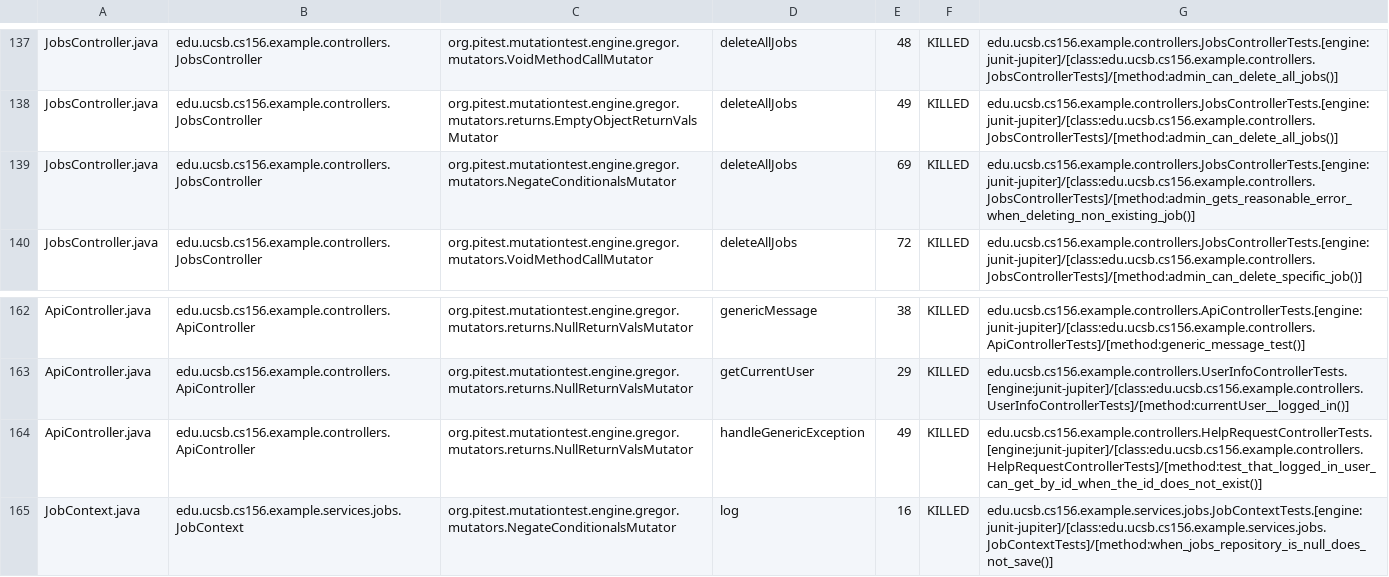
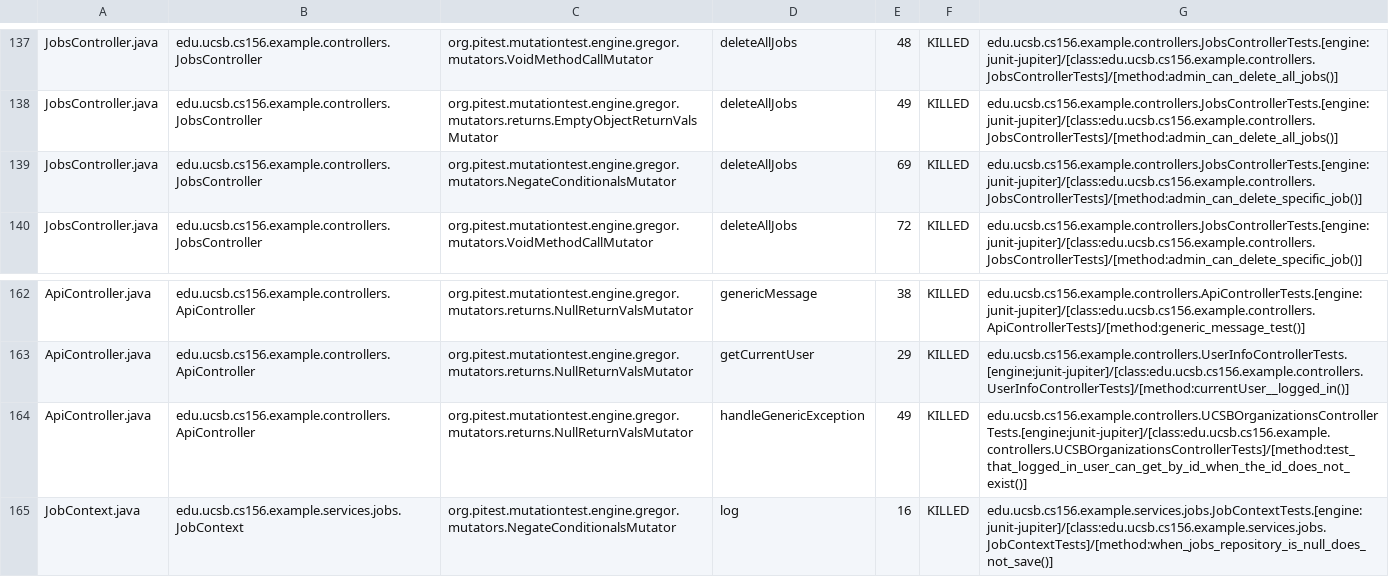
Before and after one commit to ucsb-cs156-s25/team02-s25-04, a CSV file: prs/94/pitest/mutations.csv, drawn as a sheet; only a part is shown, gaps mark what is left out.

Commit message:
Deploying to gh-pages from @ ucsb-cs156-s25/team02-s25-04@aef6f941e412b54d05458a5f0262cf19ce1c3e94 🚀

```diff
--- a/prs/94/pitest/mutations.csv
+++ b/prs/94/pitest/mutations.csv
@@ -138,3 +138,3 @@ JobsController.java,edu.ucsb.cs156.example.controllers.JobsController,org.pitest
 JobsController.java,edu.ucsb.cs156.example.controllers.JobsController,org.pitest.mutationtest.engine.gregor.mutators.returns.EmptyObjectReturnValsMutator,deleteAllJobs,49,KILLED,edu.ucsb.cs156.example.controllers.JobsControllerTests.[engine:junit-jupiter]/[class:edu.ucsb.cs156.example.controllers.JobsControllerTests]/[method:admin_can_delete_all_jobs()]
-JobsController.java,edu.ucsb.cs156.example.controllers.JobsController,org.pitest.mutationtest.engine.gregor.mutators.NegateConditionalsMutator,deleteAllJobs,69,KILLED,edu.ucsb.cs156.example.controllers.JobsControllerTests.[engine:junit-jupiter]/[class:edu.ucsb.cs156.example.controllers.JobsControllerTests]/[method:admin_gets_reasonable_error_when_deleting_non_existing_job()]
+JobsController.java,edu.ucsb.cs156.example.controllers.JobsController,org.pitest.mutationtest.engine.gregor.mutators.NegateConditionalsMutator,deleteAllJobs,69,KILLED,edu.ucsb.cs156.example.controllers.JobsControllerTests.[engine:junit-jupiter]/[class:edu.ucsb.cs156.example.controllers.JobsControllerTests]/[method:admin_can_delete_specific_job()]
 JobsController.java,edu.ucsb.cs156.example.controllers.JobsController,org.pitest.mutationtest.engine.gregor.mutators.VoidMethodCallMutator,deleteAllJobs,72,KILLED,edu.ucsb.cs156.example.controllers.JobsControllerTests.[engine:junit-jupiter]/[class:edu.ucsb.cs156.example.controllers.JobsControllerTests]/[method:admin_can_delete_specific_job()]
@@ -163,3 +163,3 @@ ApiController.java,edu.ucsb.cs156.example.controllers.ApiController,org.pitest.m
 ApiController.java,edu.ucsb.cs156.example.controllers.ApiController,org.pitest.mutationtest.engine.gregor.mutators.returns.NullReturnValsMutator,getCurrentUser,29,KILLED,edu.ucsb.cs156.example.controllers.UserInfoControllerTests.[engine:junit-jupiter]/[class:edu.ucsb.cs156.example.controllers.UserInfoControllerTests]/[method:currentUser__logged_in()]
-ApiController.java,edu.ucsb.cs156.example.controllers.ApiController,org.pitest.mutationtest.engine.gregor.mutators.returns.NullReturnValsMutator,handleGenericException,49,KILLED,edu.ucsb.cs156.example.controllers.HelpRequestControllerTests.[engine:junit-jupiter]/[class:edu.ucsb.cs156.example.controllers.HelpRequestControllerTests]/[method:test_that_logged_in_user_can_get_by_id_when_the_id_does_not_exist()]
+ApiController.java,edu.ucsb.cs156.example.controllers.ApiController,org.pitest.mutationtest.engine.gregor.mutators.returns.NullReturnValsMutator,handleGenericException,49,KILLED,edu.ucsb.cs156.example.controllers.UCSBOrganizationsControllerTests.[engine:junit-jupiter]/[class:edu.ucsb.cs156.example.controllers.UCSBOrganizationsControllerTests]/[method:test_that_logged_in_user_can_get_by_id_when_the_id_does_not_exist()]
 JobContext.java,edu.ucsb.cs156.example.services.jobs.JobContext,org.pitest.mutationtest.engine.gregor.mutators.NegateConditionalsMutator,log,16,KILLED,edu.ucsb.cs156.example.services.jobs.JobContextTests.[engine:junit-jupiter]/[class:edu.ucsb.cs156.example.services.jobs.JobContextTests]/[method:when_jobs_repository_is_null_does_not_save()]
```
Also changed, not shown: 20 other files.
